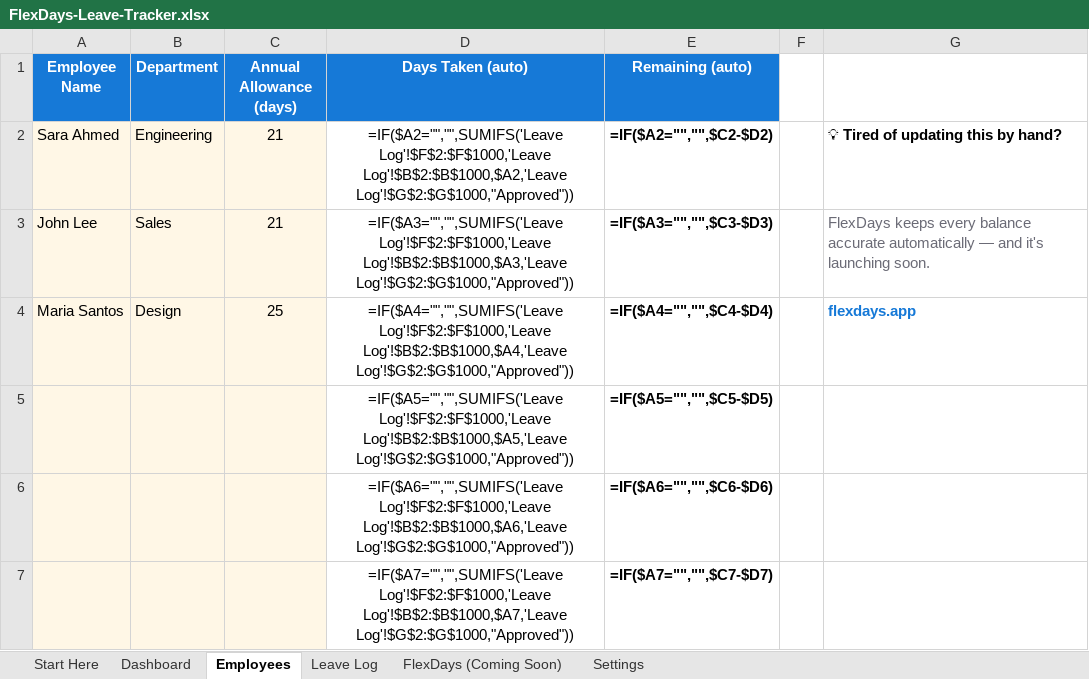
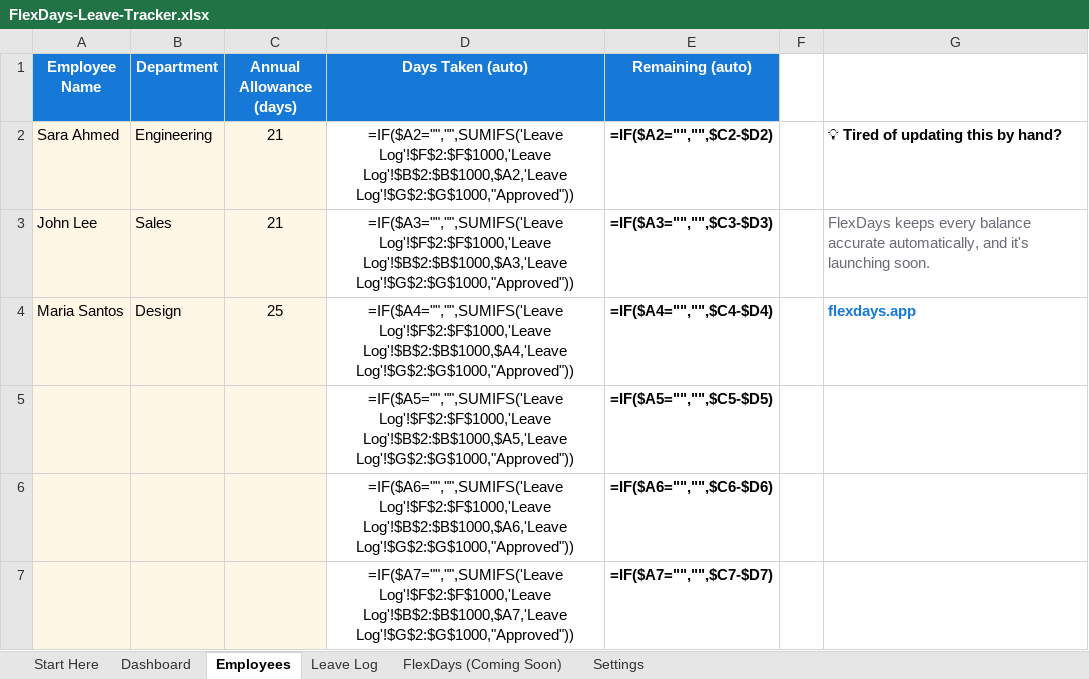
Before and after one commit to FlexDays/flexdays-website, an Excel workbook: FlexDays-Leave-Tracker.xlsx, sheet Employees, drawn as a sheet; only a part is shown; values as stored, in another font and other column widths than the file's, no borders; formulas without a stored value are shown as written; conditional formats not drawn; the diff names each change by its address in the sheet, - before the commit and + after, or states it on an @@ line.

```diff
--- a/FlexDays-Leave-Tracker.xlsx (sheet Employees)
+++ b/FlexDays-Leave-Tracker.xlsx (sheet Employees)
-G3: …balance accurate automatically — and it's…
+G3: …balance accurate automatically, and it's…
```
Also changed, not shown: sheet Start Here, sheet FlexDays (Coming Soon), sheet Settings, sheet Dashboard, 8 other files.
